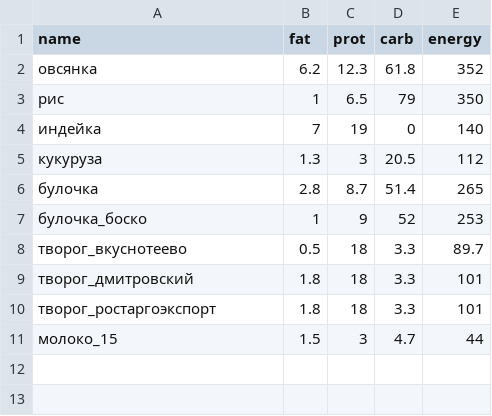
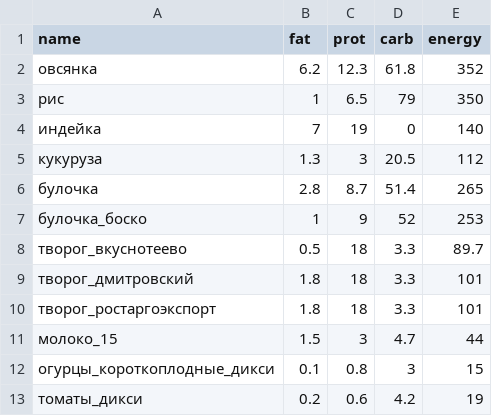
Before and after one commit to balta2ar/diet, a CSV file: reference.csv, drawn as a sheet; the diff names each change by its address in the sheet, - before the commit and + after, or states it on an @@ line.

Commit message:
fill ingredients missing from reference with zero

```diff
--- a/reference.csv
+++ b/reference.csv
+row 12: огурцы_короткоплодные_дикси | 0.1 | 0.8 | 3 | 15
+row 13: томаты_дикси | 0.2 | 0.6 | 4.2 | 19
```
Also changed, not shown: 2 other files.
